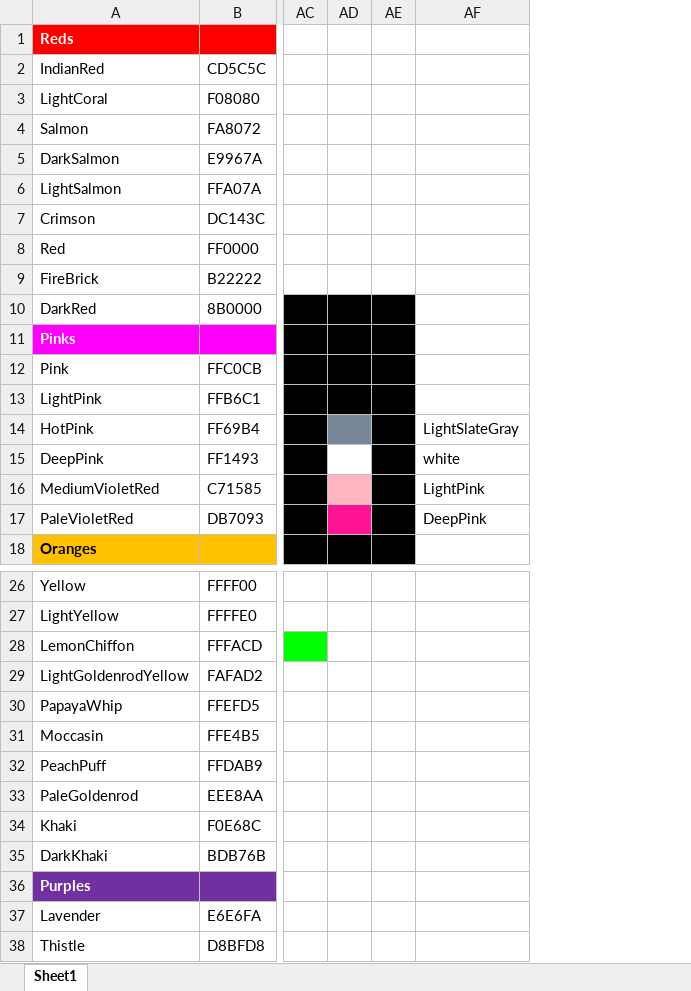
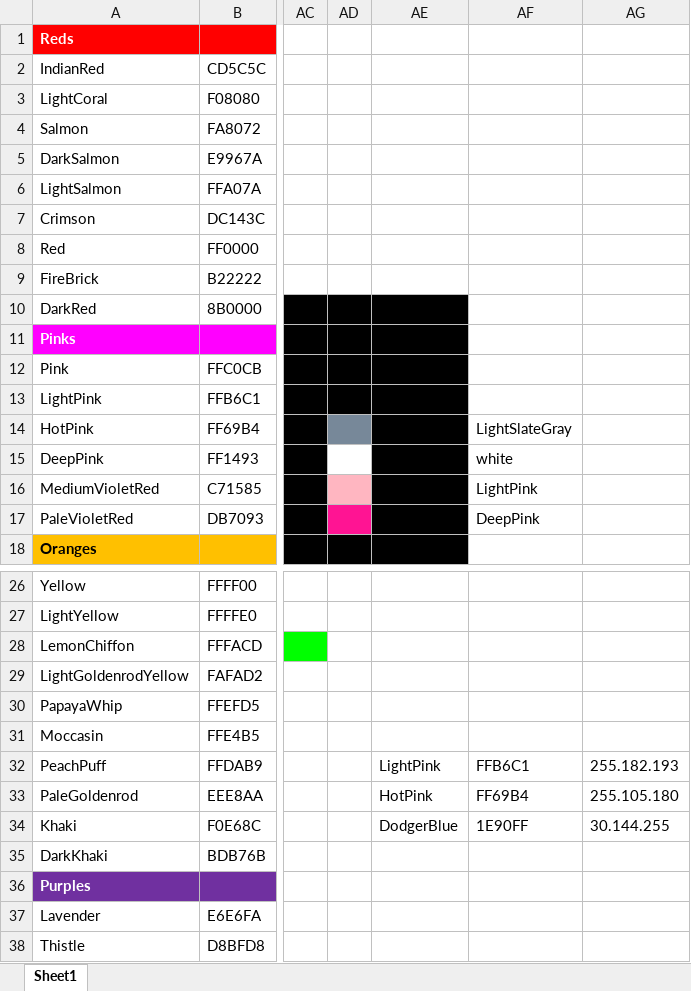
Before and after one commit to EvynDickinson/matlabroot, an Excel workbook: Functions and Code/Color Palette.xlsx, sheet Sheet1, drawn as a sheet; only a part is shown, gaps mark what is left out; values as stored, in another font and other column widths than the file's, no borders; removed rows and columns are numbered as before the commit, all else as after; the diff names each change by its address in the sheet, - before the commit and + after, or states it on an @@ line.

Commit message:
data processing for DPR figure updates

```diff
--- a/Functions and Code/Color Palette.xlsx (sheet Sheet1)
+++ b/Functions and Code/Color Palette.xlsx (sheet Sheet1)
-column AE, empty
+column AE, rows 32-34: LightPink | HotPink | DodgerBlue
+column AG, rows 32-34: 255.182.193 | 255.105.180 | 30.144.255
-AF32: (empty)
+AF32: FFB6C1
-AF33: (empty)
+AF33: FF69B4
-AF34: (empty)
+AF34: 1E90FF
```
Also changed, not shown: 8 other files.
